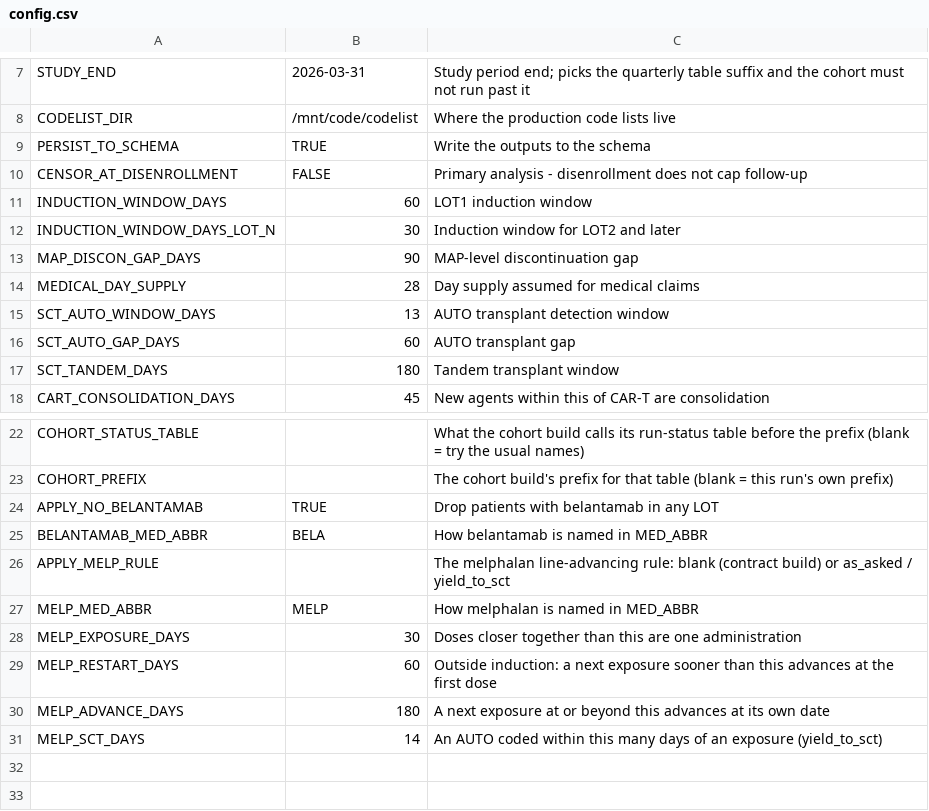
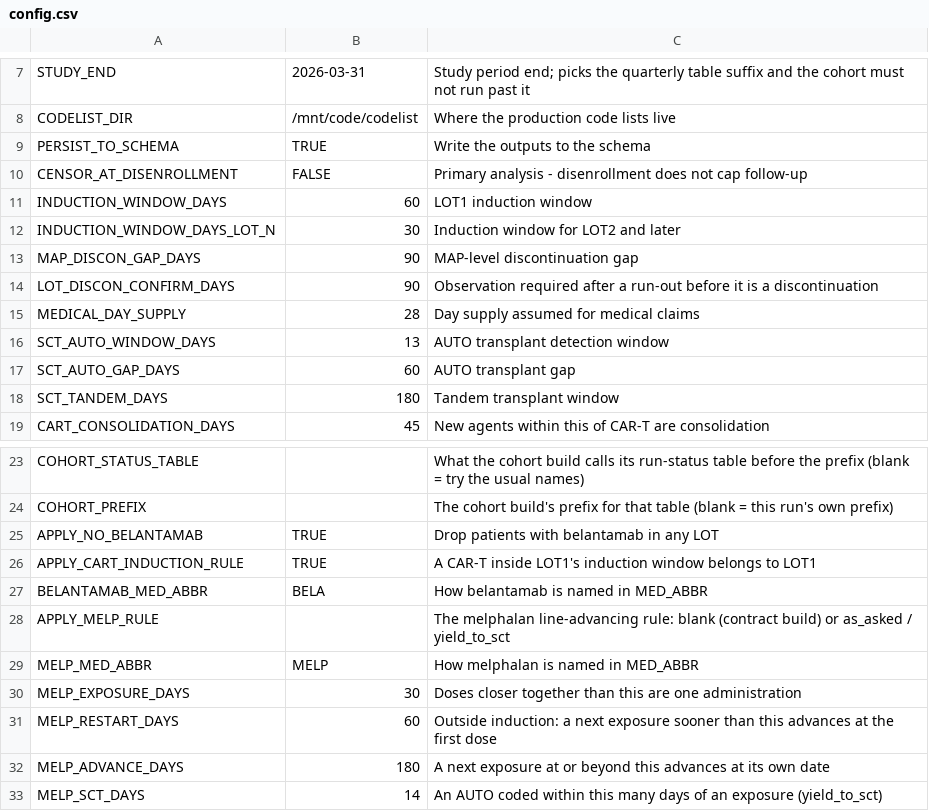
Before and after one commit to salzburry/julialot, a CSV file: Jul 28/lot/engine/config.csv, drawn as a sheet; only a part is shown, gaps mark what is left out; the diff names each change by its address in the sheet, - before the commit and + after, or states it on an @@ line.

```diff
--- a/Jul 28/lot/engine/config.csv
+++ b/Jul 28/lot/engine/config.csv
+row 14: LOT_DISCON_CONFIRM_DAYS | 90 | Observation required after a run-out before it is a discontinuation
+row 26: APPLY_CART_INDUCTION_RULE | TRUE | A CAR-T inside LOT1's induction window belongs to LOT1
```
Also changed, not shown: 8 other files.
